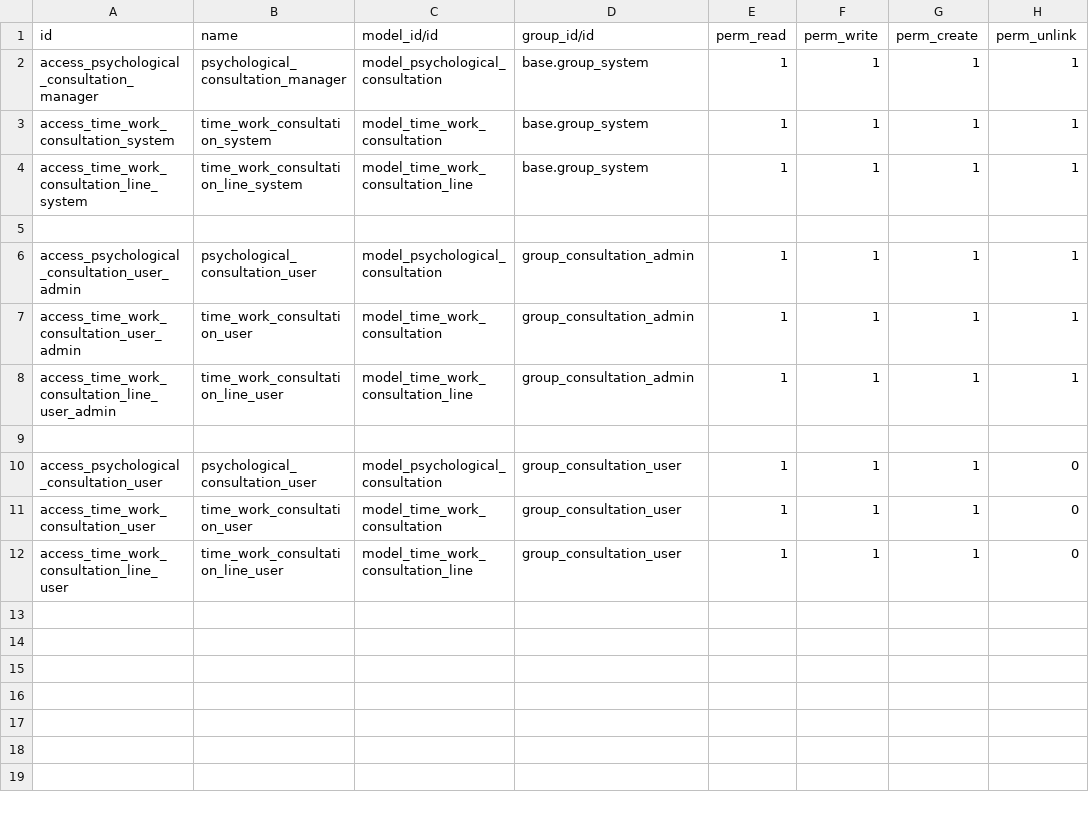
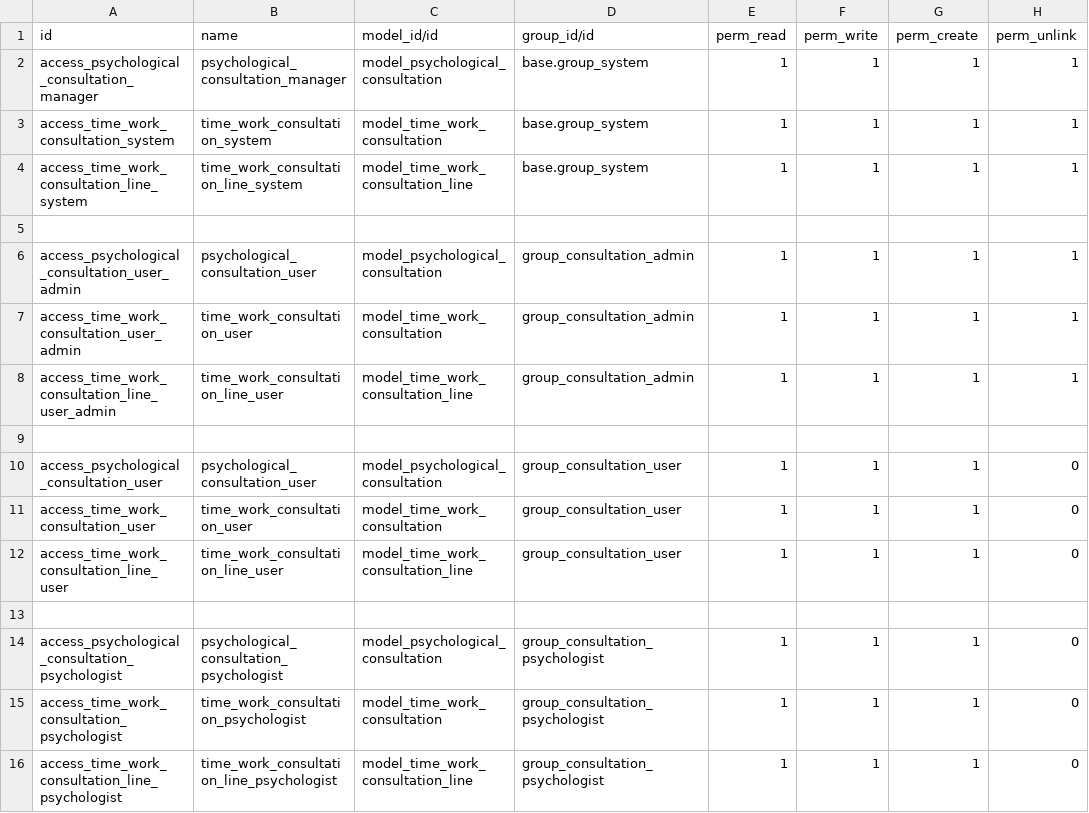
Before and after one commit to MaxRetana/Proyecto-B, a CSV file: extra-addons/psychological_consultation/security/ir.model.access.csv, drawn as a sheet; the diff names each change by its address in the sheet, - before the commit and + after, or states it on an @@ line.

Commit message:
feat: Agregar grupo de psicólogos y permisos de acceso, mejorar vistas y estilos en el módulo de consultas psicológicas

```diff
--- a/extra-addons/psychological_consultation/security/ir.model.access.csv
+++ b/extra-addons/psychological_consultation/security/ir.model.access.csv
+row 13: (empty)
+row 14: access_psychological_consultation_psychologist | psychological_consultation_psychologist | model_psychological_consultation | group_consultation_psychologist | 1 | 1 | 1 | 0
+row 15: access_time_work_consultation_psychologist | time_work_consultation_psychologist | model_time_work_consultation | group_consultation_psychologist | 1 | 1 | 1 | 0
+row 16: access_time_work_consultation_line_psychologist | time_work_consultation_line_psychologist | model_time_work_consultation_line | group_consultation_psychologist | 1 | 1 | 1 | 0
```
Also changed, not shown: 8 other files.
